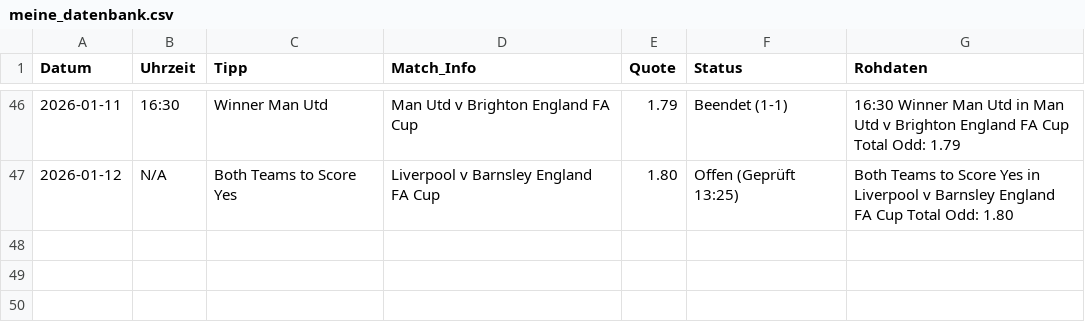
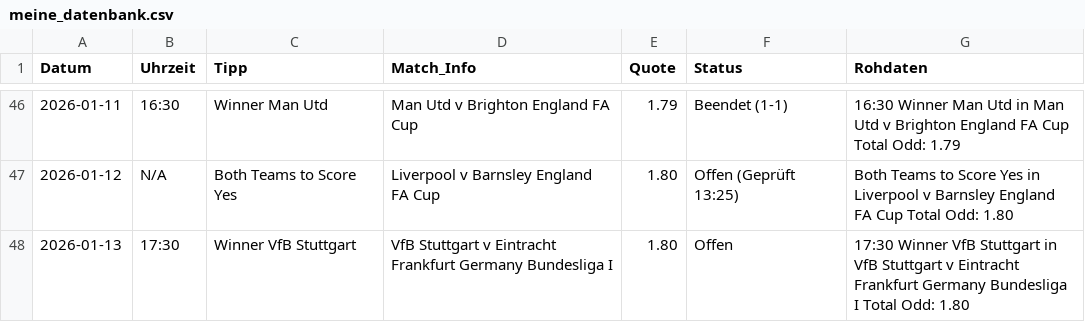
Before and after one commit to tim919646-lab/Scrap, a CSV file: meine_datenbank.csv, drawn as a sheet; only a part is shown, gaps mark what is left out.

Commit message:
Update: Tue Jan 13 08:26:52 UTC 2026

```diff
--- a/meine_datenbank.csv
+++ b/meine_datenbank.csv
@@ -47 +47,2 @@ Datum,Uhrzeit,Tipp,Match_Info,Quote,Status,Rohdaten
 2026-01-12,N/A,Both Teams to Score Yes,Liverpool v Barnsley England FA Cup,1.80,Offen (Geprüft 13:25),Both Teams to Score Yes in Liverpool v Barnsley England FA Cup Total Odd: 1.80
+2026-01-13,17:30,Winner VfB Stuttgart,VfB Stuttgart v Eintracht Frankfurt Germany Bundesliga I,1.80,Offen,17:30 Winner VfB Stuttgart in VfB Stuttgart v Eintracht Frankfurt Germany Bundesliga I Total Odd: 1.80
```
